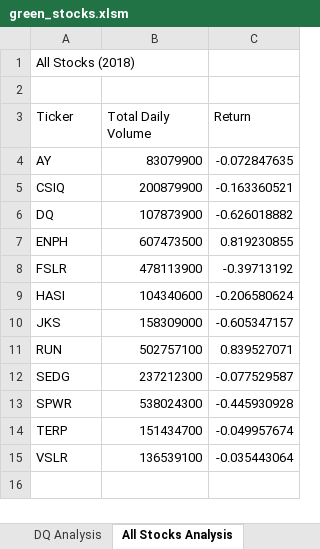
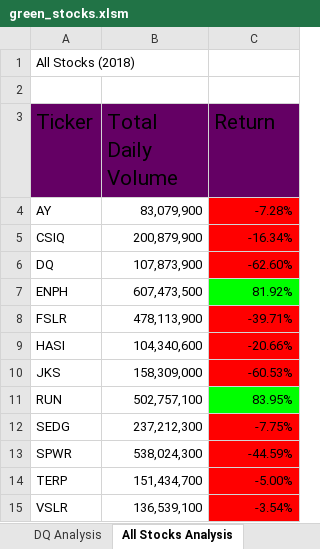
Before and after one commit to alexsherry21/stock-analysis, an Excel workbook: green_stocks.xlsm, sheet All Stocks Analysis, drawn as a sheet; values as stored, in another font and other column widths than the file's, no borders; charts and pictures not drawn; the diff names each change by its address in the sheet, - before the commit and + after, or states it on an @@ line.

```diff
--- a/green_stocks.xlsm (sheet All Stocks Analysis)
+++ b/green_stocks.xlsm (sheet All Stocks Analysis)
-A3:C3 fill: none
+A3:C3 fill: #640064, text size: larger
-B4 (Total Daily Volume): 83079900
+B4 (Total Daily Volume): 83,079,900
-C4 (Return): -0.072847635
+C4 (Return): -7.28%
-C4:C6 fill: none
+C4:C6 fill: #FF0000
-B5 (Total Daily Volume): 200879900
+B5 (Total Daily Volume): 200,879,900
-C5 (Return): -0.163360521
+C5 (Return): -16.34%
-B6 (Total Daily Volume): 107873900
+B6 (Total Daily Volume): 107,873,900
-C6 (Return): -0.626018882
+C6 (Return): -62.60%
-B7 (Total Daily Volume): 607473500
+B7 (Total Daily Volume): 607,473,500
-C7 (Return): 0.819230855
+C7 (Return): 81.92%
-C7 fill: none
+C7 fill: #00FF00
-B8 (Total Daily Volume): 478113900
+B8 (Total Daily Volume): 478,113,900
-C8 (Return): -0.39713192
+C8 (Return): -39.71%
-C8:C10 fill: none
+C8:C10 fill: #FF0000
-B9 (Total Daily Volume): 104340600
+B9 (Total Daily Volume): 104,340,600
-C9 (Return): -0.206580624
+C9 (Return): -20.66%
-B10 (Total Daily Volume): 158309000
+B10 (Total Daily Volume): 158,309,000
-C10 (Return): -0.605347157
+C10 (Return): -60.53%
-B11 (Total Daily Volume): 502757100
+B11 (Total Daily Volume): 502,757,100
-C11 (Return): 0.839527071
+C11 (Return): 83.95%
-C11 fill: none
+C11 fill: #00FF00
-B12 (Total Daily Volume): 237212300
+B12 (Total Daily Volume): 237,212,300
-C12 (Return): -0.077529587
+C12 (Return): -7.75%
-C12:C15 fill: none
+C12:C15 fill: #FF0000
-B13 (Total Daily Volume): 538024300
+B13 (Total Daily Volume): 538,024,300
-C13 (Return): -0.445930928
+C13 (Return): -44.59%
-B14 (Total Daily Volume): 151434700
+B14 (Total Daily Volume): 151,434,700
-C14 (Return): -0.049957674
+C14 (Return): -5.00%
-B15 (Total Daily Volume): 136539100
+B15 (Total Daily Volume): 136,539,100
-C15 (Return): -0.035443064
+C15 (Return): -3.54%
```
Also changed, not shown: charts or pictures, 1 other file.
